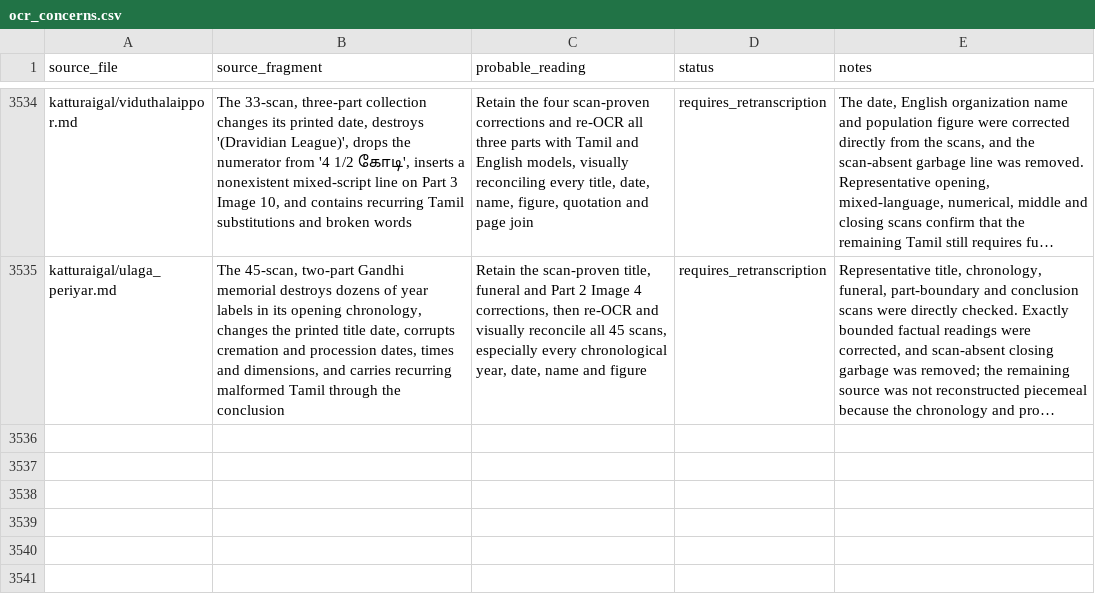
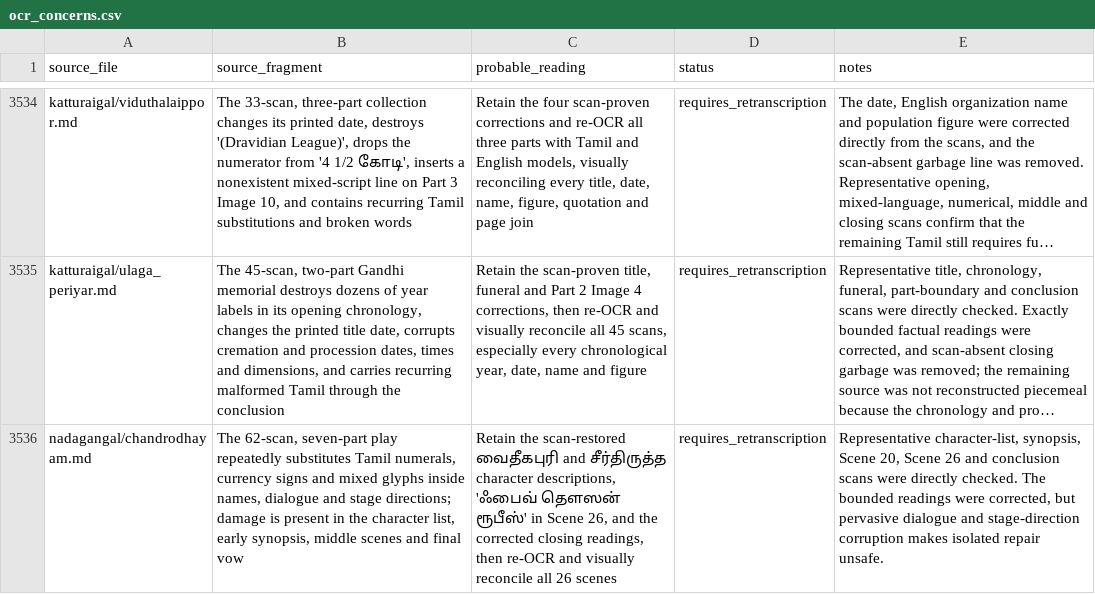
Before and after one commit to pugazg/anna-corpus, a CSV file: outputs/annavin_text_extractor/translated_contents/_translation_state/ocr_concerns.csv, drawn as a sheet; only a part is shown, gaps mark what is left out; long unchanged cells end in …; the diff names each change by its address in the sheet, - before the commit and + after, or states it on an @@ line.

```diff
--- a/outputs/annavin_text_extractor/translated_contents/_translation_state/ocr_concerns.csv
+++ b/outputs/annavin_text_extractor/translated_contents/_translation_state/ocr_concerns.csv
+row 3536: nadagangal/chandrodhayam.md | The 62-scan, seven-part play repeatedly substitutes Tamil numerals, currency signs and mixed glyphs inside names, dialogue and stage directions; damage is present in the character list, early synopsis, middle scenes and final vow | Retain the scan-restored வைதீகபுரி and சீர்திருத்த character descriptions, 'ஃபைவ் தெளஸன் ரூபீஸ்' in Scene 26, and the corrected closing readings, then re-OCR and visually reconcile all 26 scenes | requires_retranscription | Representative character-list, synopsis, Scene 20, Scene 26 and conclusion scans were directly checked. The bounded readings were corrected, but pervasive dialogue and stage-direction corruption makes isolated repair unsafe.
```
Also changed, not shown: outputs/annavin_text_extractor/translated_contents/_translation_state/needs_source_recovery.csv, 6 other files.
